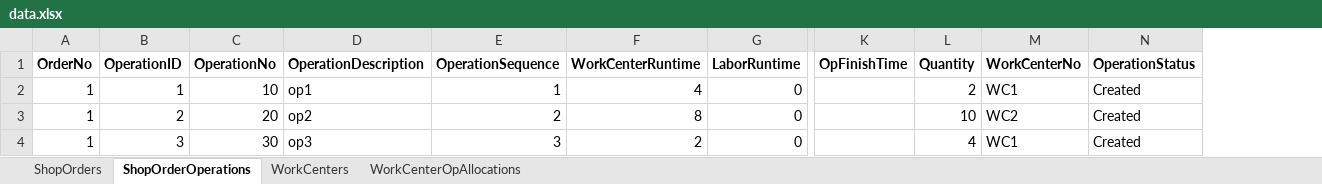
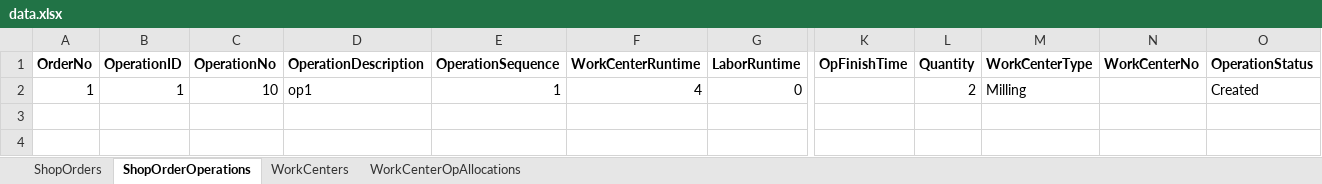
Before and after one commit to prabash/DYNO_Schedule, an Excel workbook: data.xlsx, sheet ShopOrderOperations, drawn as a sheet; only a part is shown, gaps mark what is left out; values as stored, in another font and other column widths than the file's, no borders; removed rows and columns are numbered as before the commit, all else as after; rows hold the shown columns only; the diff names each change by its address in the sheet, - before the commit and + after, or states it on an @@ line.

Commit message:
Added Support for ShopOrderAgent WorkCenterAgent communication: single instance: only one operation will be communicated to the work center agent Added util classes and method. Basic code refactoring

```diff
--- a/data.xlsx (sheet ShopOrderOperations)
+++ b/data.xlsx (sheet ShopOrderOperations)
+column M (WorkCenterType), row 2: Milling
-N2 (WorkCenterNo): WC1
+N2 (WorkCenterNo): (empty)
-row 3: 1 | 2 | 20 | op2 | 2 | 8 | 0 |  | 10 | WC2 | Created
-row 4: 1 | 3 | 30 | op3 | 3 | 2 | 0 |  | 4 | WC1 | Created
```
Also changed, not shown: sheet ShopOrders, sheet WorkCenterOpAllocations, 9 other files.
